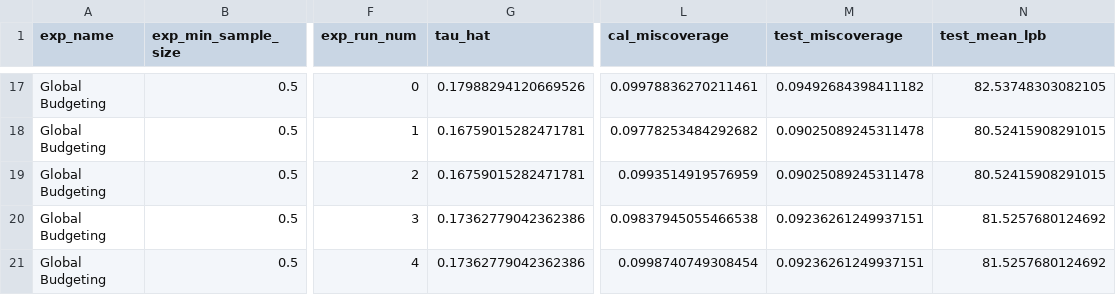
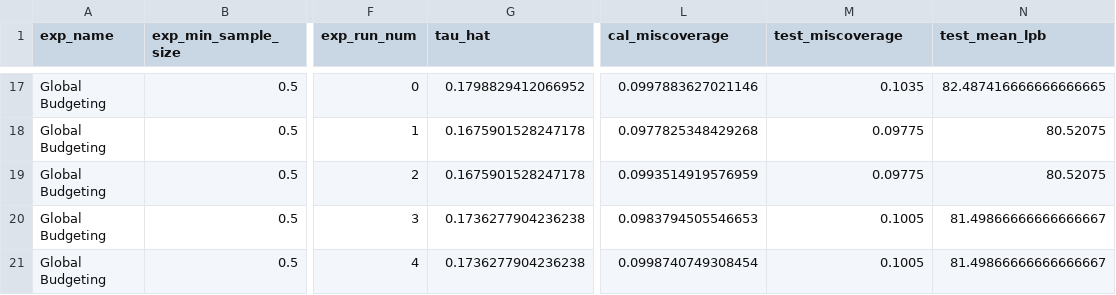
Before and after one commit to giladfrid009/llm-survival, a CSV file: results.csv, drawn as a sheet; only a part is shown, gaps mark what is left out; the diff covers the shown part only; the diff names each change by its address in the sheet, - before the commit and + after, or states it on an @@ line.

Commit message:
fixed results file updated combine_minisets for clarity and ease of use updated real_data_experiments to use the new test set

```diff
--- a/results.csv
+++ b/results.csv
-G17 (tau_hat): 0.17988294120669526
+G17 (tau_hat): 0.1798829412066952
-L17 (cal_miscoverage): 0.09978836270211461
+L17 (cal_miscoverage): 0.0997883627021146
-M17 (test_miscoverage): 0.09492684398411182
+M17 (test_miscoverage): 0.1035
-N17 (test_mean_lpb): 82.53748303082105
+N17 (test_mean_lpb): 82.487416666666666665
-G18:G19 (tau_hat): 0.16759015282471781
+G18:G19 (tau_hat): 0.1675901528247178
-L18 (cal_miscoverage): 0.09778253484292682
+L18 (cal_miscoverage): 0.0977825348429268
-M18:M19 (test_miscoverage): 0.09025089245311478
+M18:M19 (test_miscoverage): 0.09775
-N18:N19 (test_mean_lpb): 80.52415908291015
+N18:N19 (test_mean_lpb): 80.52075
-G20:G21 (tau_hat): 0.17362779042362386
+G20:G21 (tau_hat): 0.1736277904236238
-L20 (cal_miscoverage): 0.09837945055466538
+L20 (cal_miscoverage): 0.0983794505546653
-M20:M21 (test_miscoverage): 0.09236261249937151
+M20:M21 (test_miscoverage): 0.1005
-N20:N21 (test_mean_lpb): 81.5257680124692
+N20:N21 (test_mean_lpb): 81.49866666666666667
```
Also changed, not shown: 30 edited cells elsewhere in this file, 4 other files.
